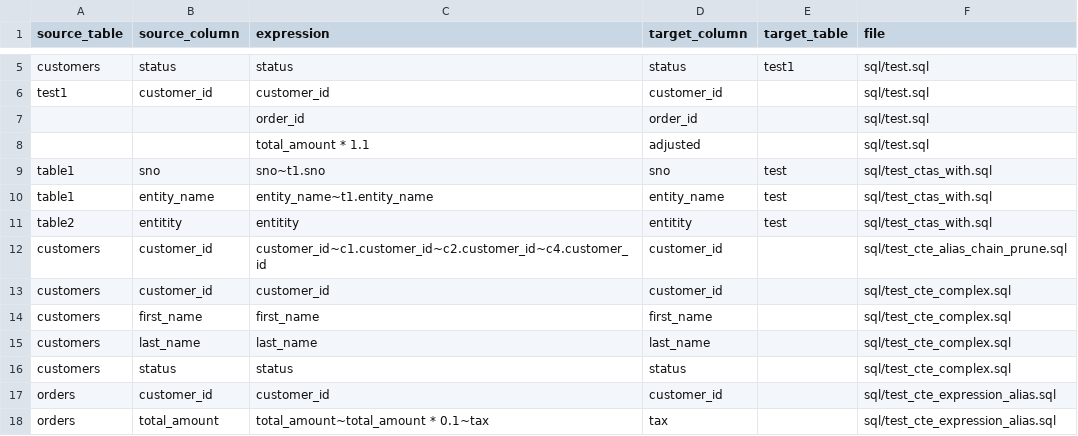
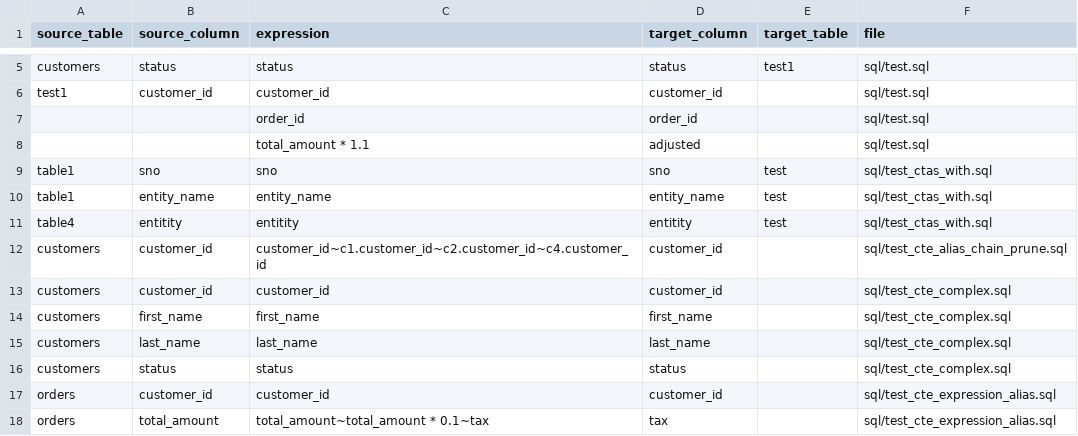
Before and after one commit to vijayshc/parsesql, a CSV file: test_output.csv, drawn as a sheet; only a part is shown, gaps mark what is left out.

```diff
--- a/test_output.csv
+++ b/test_output.csv
@@ -8,5 +8,5 @@ test1,customer_id,customer_id,customer_id,,sql/test.sql
 ,,total_amount * 1.1,adjusted,,sql/test.sql
-table1,sno,sno~t1.sno,sno,test,sql/test_ctas_with.sql
-table1,entity_name,entity_name~t1.entity_name,entity_name,test,sql/test_ctas_with.sql
-table2,entitity,entitity,entitity,test,sql/test_ctas_with.sql
+table1,sno,sno,sno,test,sql/test_ctas_with.sql
+table1,entity_name,entity_name,entity_name,test,sql/test_ctas_with.sql
+table4,entitity,entitity,entitity,test,sql/test_ctas_with.sql
 customers,customer_id,customer_id~c1.customer_id~c2.customer_id~c4.customer_id,customer_id,,sql/test_cte_alias_chain_prune.sql
```
Also changed, not shown: 13 other files.
